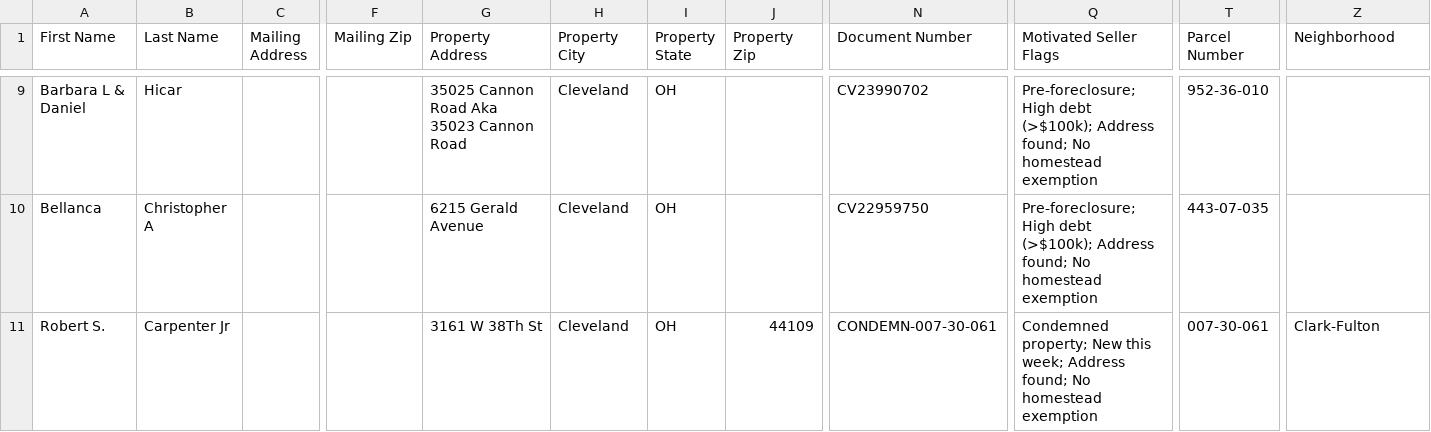
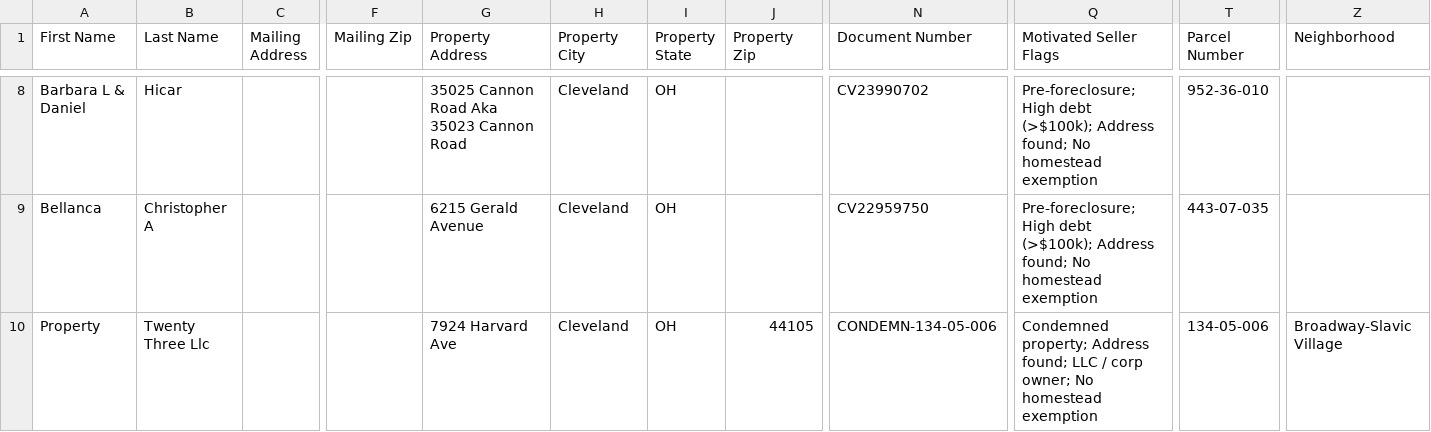
Before and after one commit to 10xresourcesinc-ai/cuyahoga-intel, a CSV file: data/ghl_export.csv, drawn as a sheet; only a part is shown, gaps mark what is left out; addresses are those after the commit; the diff covers the shown part only; the diff names each change by its address in the sheet, - before the commit and + after, or states it on an @@ line.

```diff
--- a/data/ghl_export.csv
+++ b/data/ghl_export.csv
-A10 (First Name): Robert S.
+A10 (First Name): Property
-B10 (Last Name): Carpenter Jr
+B10 (Last Name): Twenty Three Llc
-G10 (Property Address): 3161 W 38Th St
+G10 (Property Address): 7924 Harvard Ave
-J10 (Property Zip): 44109
+J10 (Property Zip): 44105
-N10 (Document Number): CONDEMN-007-30-061
+N10 (Document Number): CONDEMN-134-05-006
-Q10 (Motivated Seller Flags): Condemned property; New this week; Address found; No homestead…
+Q10 (Motivated Seller Flags): Condemned property; Address found; LLC / corp owner; No homestead…
-T10 (Parcel Number): 007-30-061
+T10 (Parcel Number): 134-05-006
-Z10 (Neighborhood): Clark-Fulton
+Z10 (Neighborhood): Broadway-Slavic Village
```
Also changed, not shown: 2 added rows and 2 removed rows elsewhere in this file, 2 other files.
